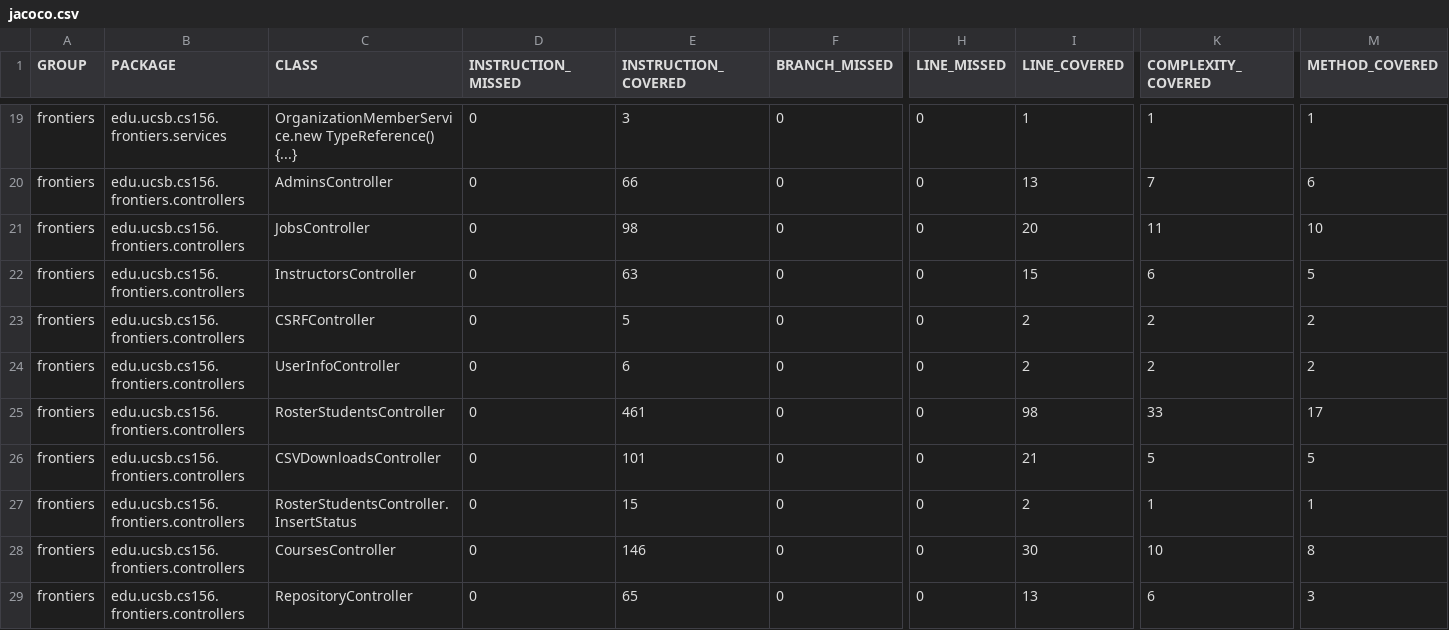
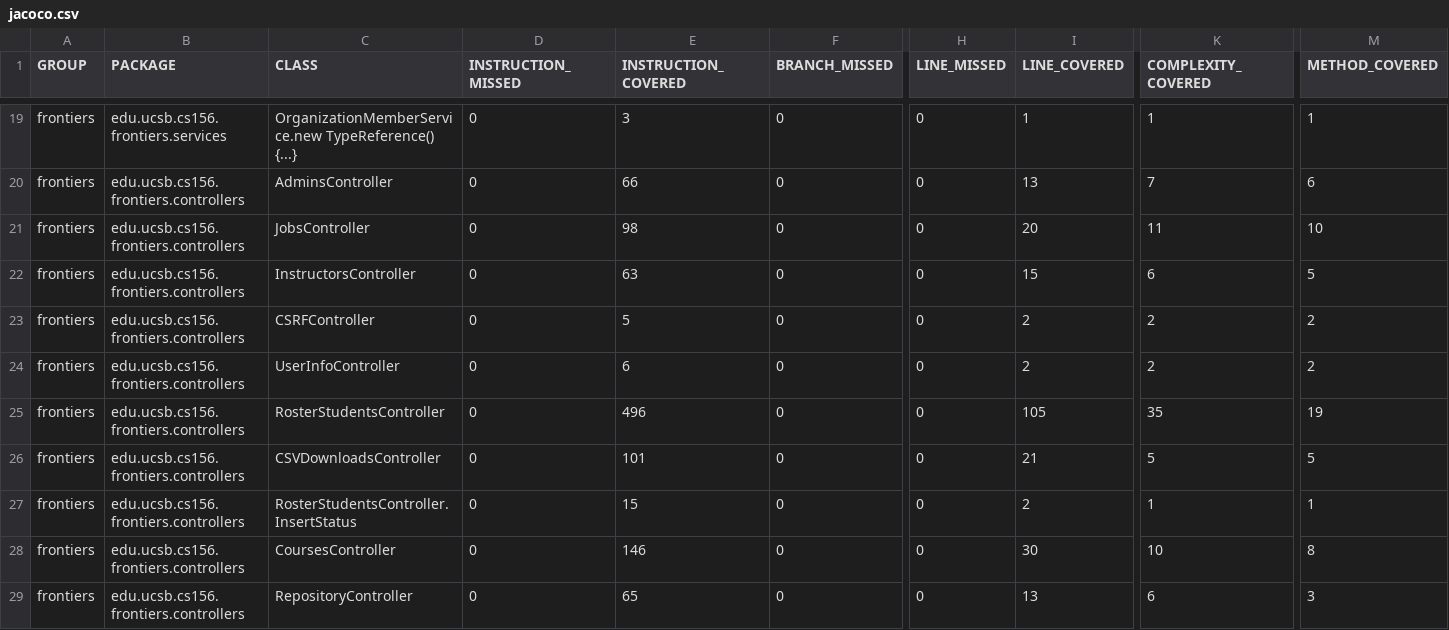
Before and after one commit to ucsb-cs156-s25/proj-frontiers-s25-07, a CSV file: prs/52/jacoco/jacoco.csv, drawn as a sheet; only a part is shown, gaps mark what is left out; the diff names each change by its address in the sheet, - before the commit and + after, or states it on an @@ line.

```diff
--- a/prs/52/jacoco/jacoco.csv
+++ b/prs/52/jacoco/jacoco.csv
-E25 (INSTRUCTION_COVERED): 461
+E25 (INSTRUCTION_COVERED): 496
-I25 (LINE_COVERED): 98
+I25 (LINE_COVERED): 105
-K25 (COMPLEXITY_COVERED): 33
+K25 (COMPLEXITY_COVERED): 35
-M25 (METHOD_COVERED): 17
+M25 (METHOD_COVERED): 19
```
Also changed, not shown: 8 other files.
